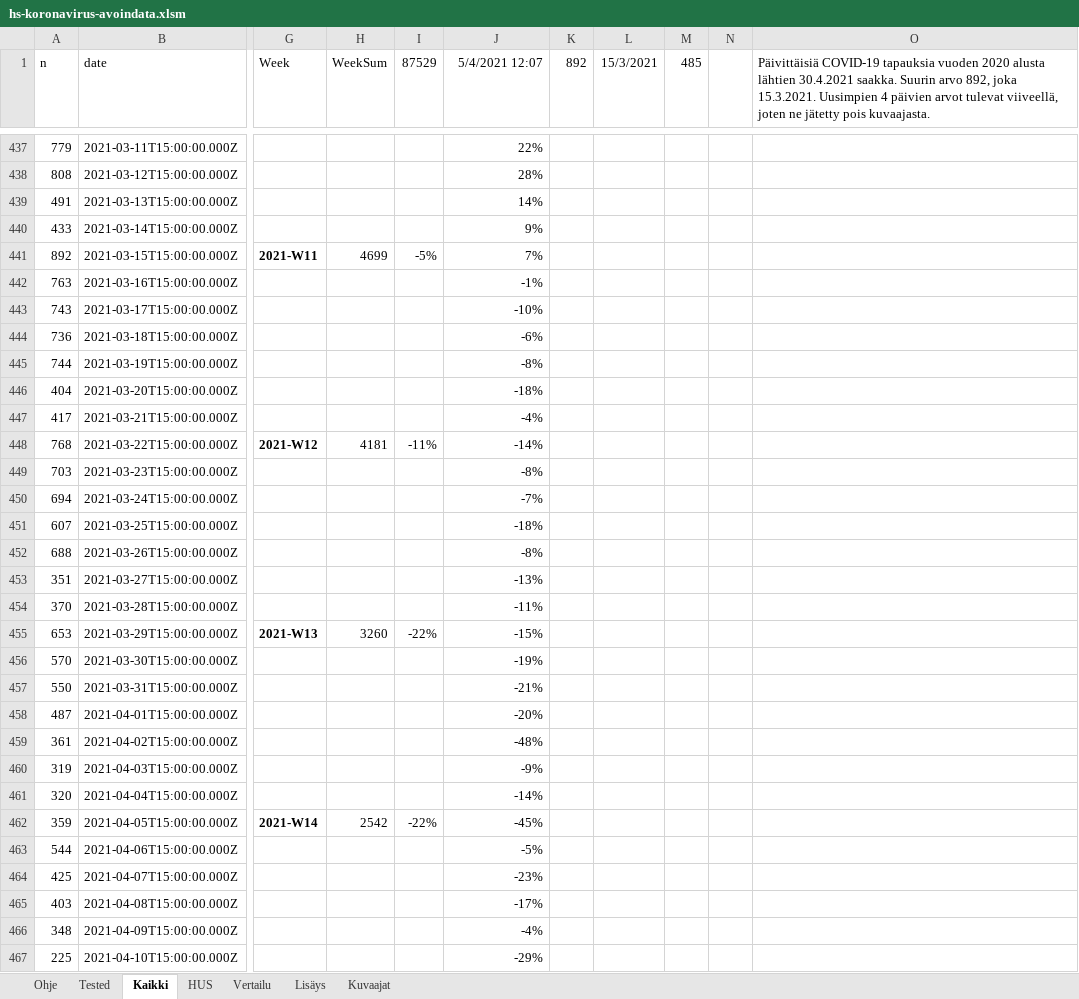
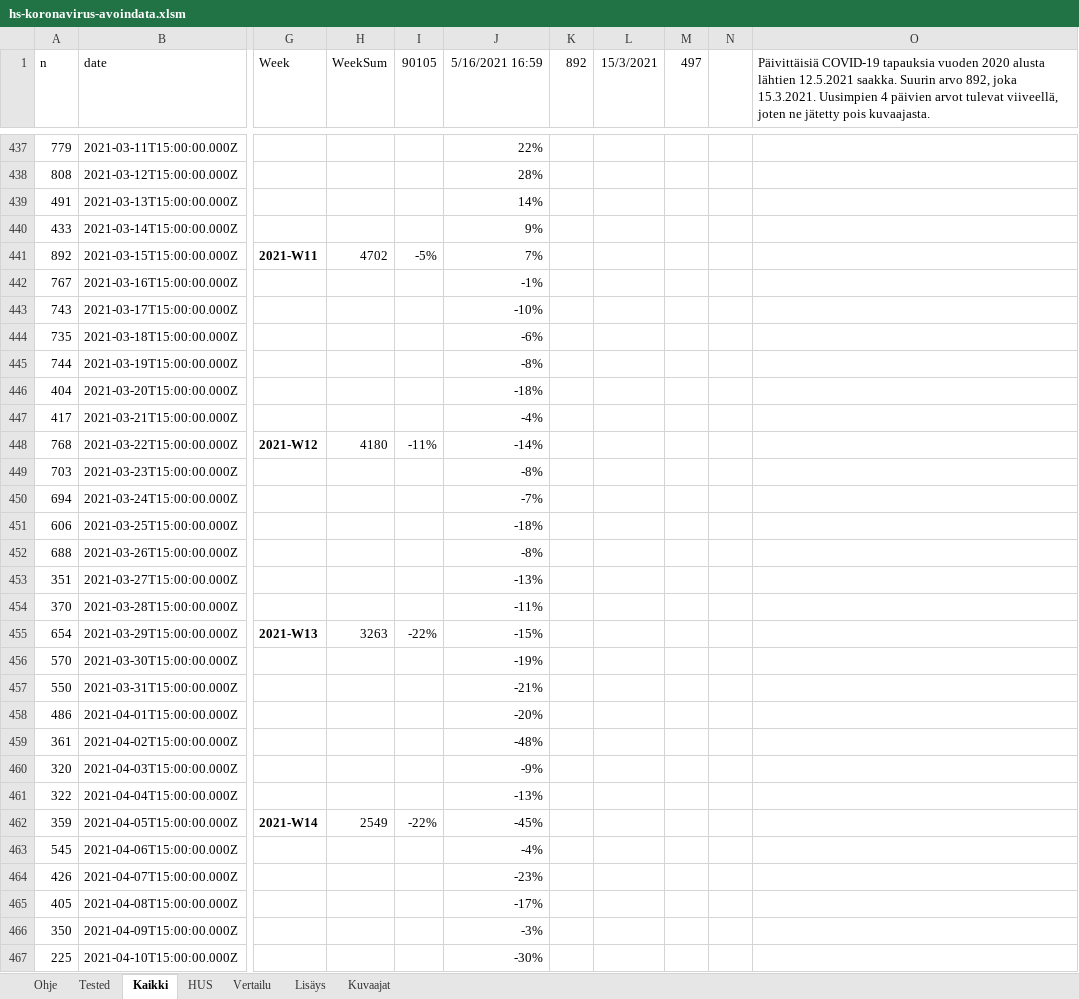
Before and after one commit to jussivirkkala/Excel, an Excel workbook: hs-koronavirus-avoindata/hs-koronavirus-avoindata.xlsm, sheet Kaikki, drawn as a sheet; only a part is shown, gaps mark what is left out; values as stored, in another font and other column widths than the file's, no borders; charts and pictures not drawn; 1 other sheet too large or unreadable and not compared; the diff covers the shown part only; the diff names each change by its address in the sheet, - before the commit and + after, or states it on an @@ line.

```diff
--- a/hs-koronavirus-avoindata/hs-koronavirus-avoindata.xlsm (sheet Kaikki)
+++ b/hs-koronavirus-avoindata/hs-koronavirus-avoindata.xlsm (sheet Kaikki)
-I1: 87529
+I1: 90105
-J1: 5/4/2021 12:07
+J1: 5/16/2021 16:59
-M1: 485
+M1: 497
-O1: …alusta lähtien 30.4.2021 saakka. Suurin…
+O1: …alusta lähtien 12.5.2021 saakka. Suurin…
-H441 (WeekSum): 4699
+H441 (WeekSum): 4702
-A442 (n): 763
+A442 (n): 767
-A444 (n): 736
+A444 (n): 735
-H448 (WeekSum): 4181
+H448 (WeekSum): 4180
-A451 (n): 607
+A451 (n): 606
-A455 (n): 653
+A455 (n): 654
-H455 (WeekSum): 3260
+H455 (WeekSum): 3263
-A458 (n): 487
+A458 (n): 486
-A460 (n): 319
+A460 (n): 320
-A461 (n): 320
+A461 (n): 322
-J461 (5/16/2021 16:59): -14%
+J461 (5/16/2021 16:59): -13%
-H462 (WeekSum): 2542
+H462 (WeekSum): 2549
-A463 (n): 544
+A463 (n): 545
-J463 (5/16/2021 16:59): -5%
+J463 (5/16/2021 16:59): -4%
-A464 (n): 425
+A464 (n): 426
-A465 (n): 403
+A465 (n): 405
-A466 (n): 348
+A466 (n): 350
-J466 (5/16/2021 16:59): -4%
+J466 (5/16/2021 16:59): -3%
-J467 (5/16/2021 16:59): -29%
+J467 (5/16/2021 16:59): -30%
```
Also changed, not shown: 12 added rows, 12 removed rows, 1 moved row, 64 edited cells and cell formats elsewhere in this sheet, sheet HUS, sheet Vertailu, sheet Kuvaajat, sheet Tested, sheet Ohje, formulas that keep their value, charts or pictures.
